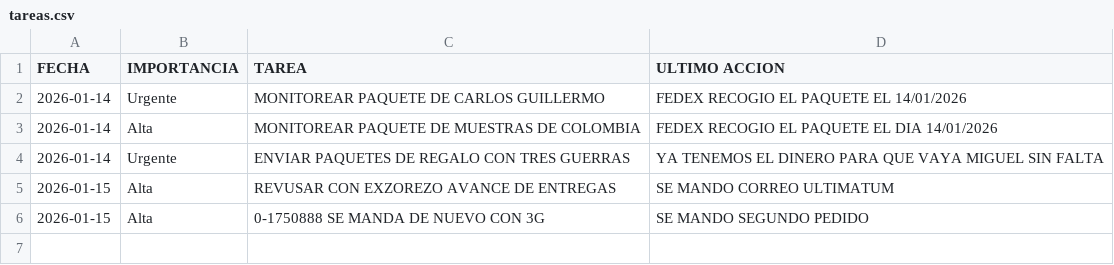
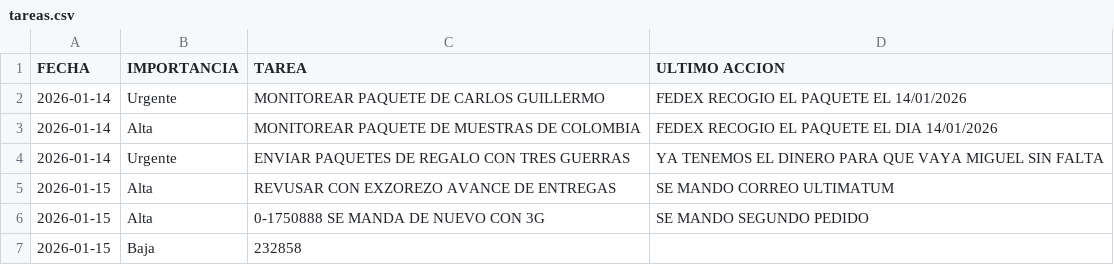
Before and after one commit to RH2026/dashboard-logistica, a CSV file: tareas.csv, drawn as a sheet; the diff names each change by its address in the sheet, - before the commit and + after, or states it on an @@ line.

Commit message:
Sincronización NEXION - 2026-01-15

```diff
--- a/tareas.csv
+++ b/tareas.csv
+row 7: 2026-01-15 | Baja | 232858
```
